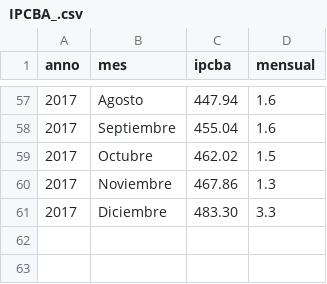
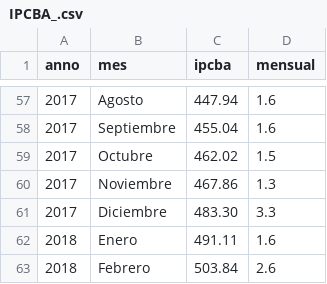
Before and after one commit to mar71n/learnShiny, a CSV file: datasets/IPCBA_.csv, drawn as a sheet; only a part is shown, gaps mark what is left out.

Commit message:
ipcba 2018 enero y febrero

```diff
--- a/datasets/IPCBA_.csv
+++ b/datasets/IPCBA_.csv
@@ -61 +61,3 @@
 2017,"Diciembre",483.30,3.3
+2018,"Enero",491.11,1.6
+2018,"Febrero",503.84,2.6
```
